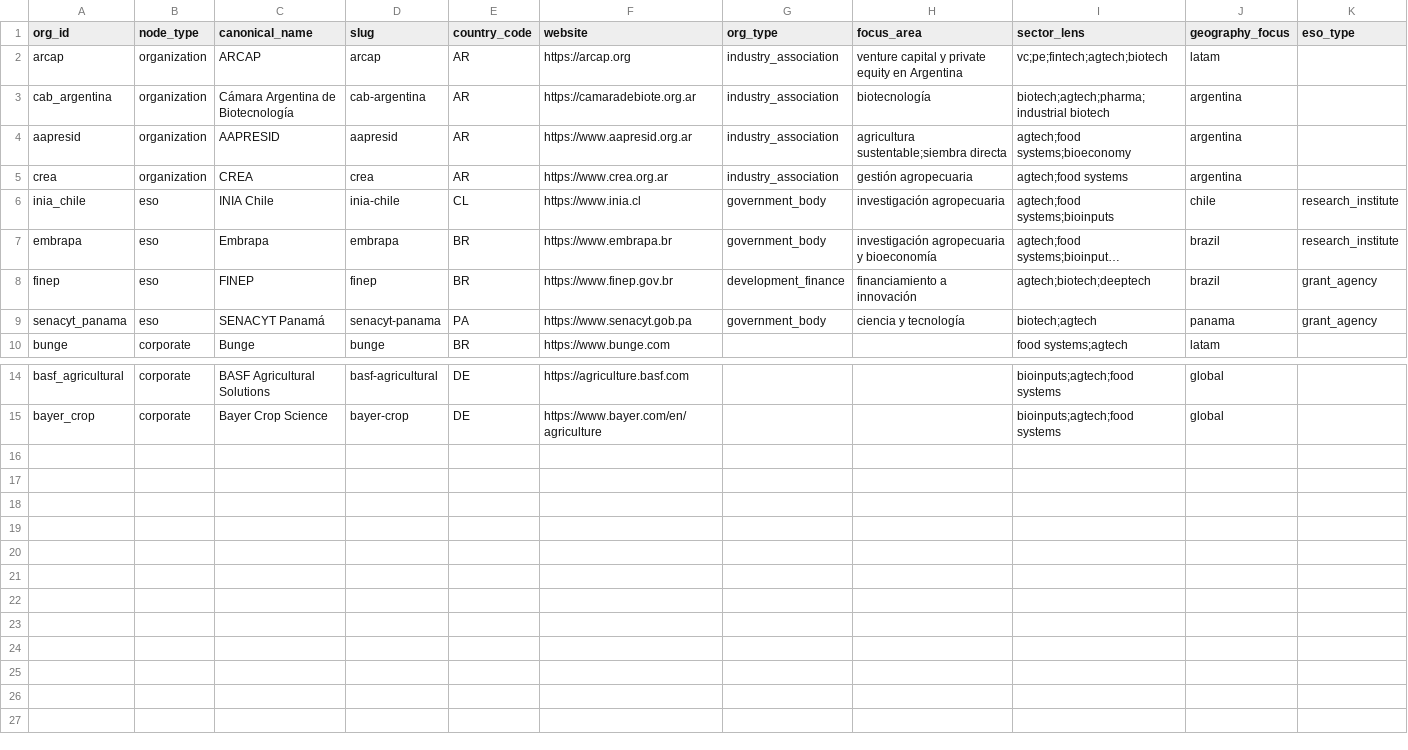
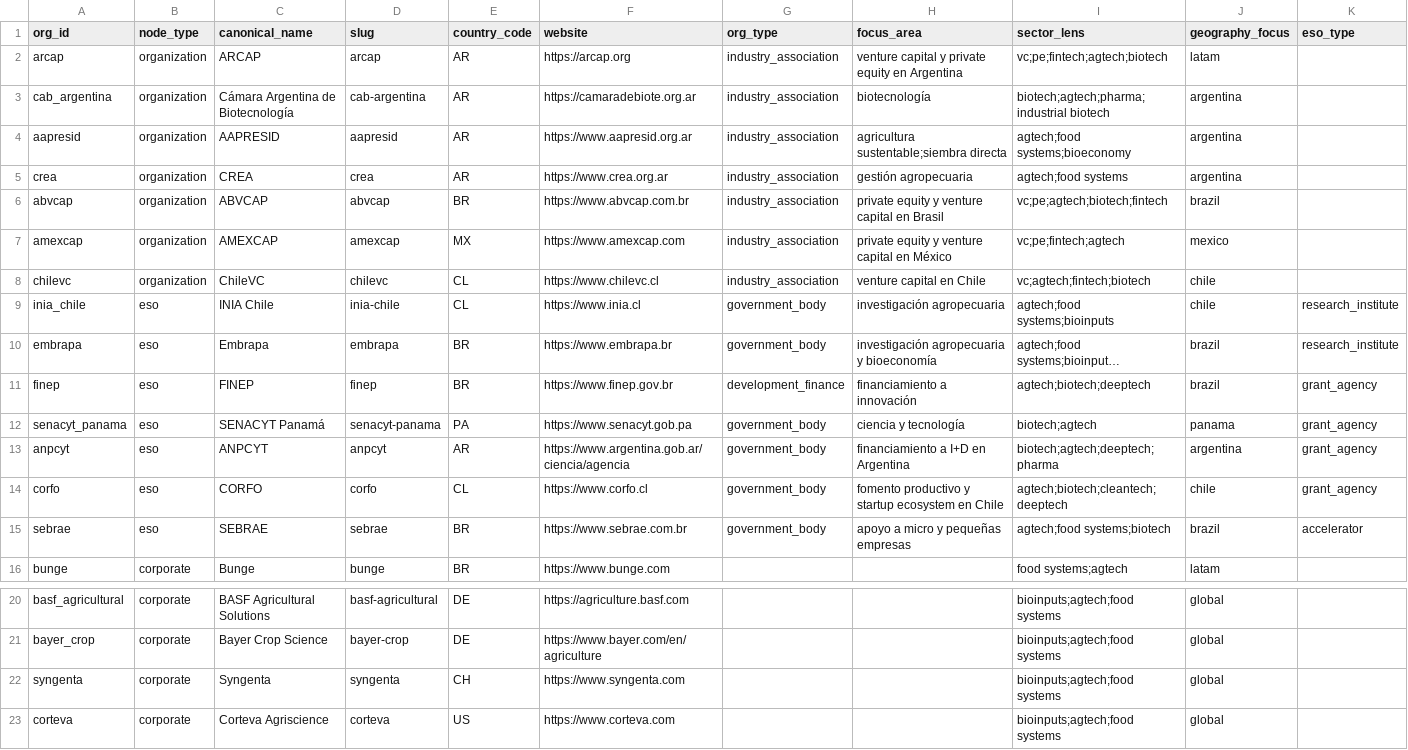
Before and after one commit to pablo201083/bio-vc-latam, a CSV file: canonical/manual_canonical_organizations.csv, drawn as a sheet; only a part is shown, gaps mark what is left out; long unchanged cells end in …; rows hold the shown columns only; the diff names each change by its address in the sheet, - before the commit and + after, or states it on an @@ line.

```diff
--- a/canonical/manual_canonical_organizations.csv
+++ b/canonical/manual_canonical_organizations.csv
+row 6: abvcap | organization | ABVCAP | abvcap | BR | https://www.abvcap.com.br | industry_association | private equity y venture capital en Brasil | vc;pe;agtech;biotech;fintech | brazil
+row 7: amexcap | organization | AMEXCAP | amexcap | MX | https://www.amexcap.com | industry_association | private equity y venture capital en México | vc;pe;fintech;agtech | mexico
+row 8: chilevc | organization | ChileVC | chilevc | CL | https://www.chilevc.cl | industry_association | venture capital en Chile | vc;agtech;fintech;biotech | chile
+row 13: anpcyt | eso | ANPCYT | anpcyt | AR | https://www.argentina.gob.ar/ciencia/agencia | government_body | financiamiento a I+D en Argentina | biotech;agtech;deeptech;pharma | argentina | grant_agency
+row 14: corfo | eso | CORFO | corfo | CL | https://www.corfo.cl | government_body | fomento productivo y startup ecosystem en Chile | agtech;biotech;cleantech;deeptech | chile | grant_agency
+row 15: sebrae | eso | SEBRAE | sebrae | BR | https://www.sebrae.com.br | government_body | apoyo a micro y pequeñas empresas | agtech;food systems;biotech | brazil | accelerator
+row 22: syngenta | corporate | Syngenta | syngenta | CH | https://www.syngenta.com |  |  | bioinputs;agtech;food systems | global
+row 23: corteva | corporate | Corteva Agriscience | corteva | US | https://www.corteva.com |  |  | bioinputs;agtech;food systems | global
```
Also changed, not shown: canonical/manual_support_edges.csv, 4 other files.
